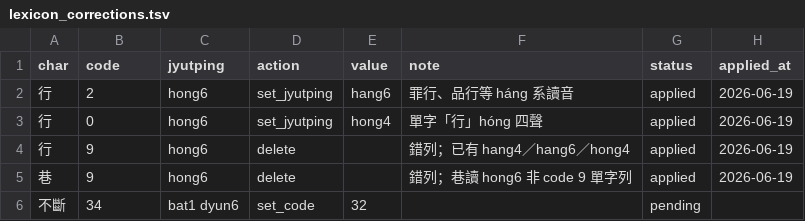
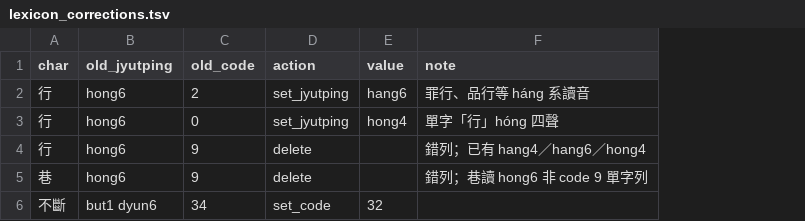
Before and after one commit to bill-iu/Canto-0243, a TSV file: data/lexicon/lexicon_corrections.tsv, drawn as a sheet; removed rows and columns are numbered as before the commit, all else as after; the diff names each change by its address in the sheet, - before the commit and + after, or states it on an @@ line.

```diff
--- a/data/lexicon/lexicon_corrections.tsv
+++ b/data/lexicon/lexicon_corrections.tsv
+column B (old_jyutping), rows 2-6: hong6 | hong6 | hong6 | hong6 | but1 dyun6
-column C (jyutping), rows 2-6: hong6 | hong6 | hong6 | hong6 | bat1 dyun6
-column G (status), rows 2-6: applied | applied | applied | applied | pending
-column H (applied_at), rows 2-5: all 2026-06-19
-C1: code
+C1: old_code
```
Also changed, not shown: 3 other files.
